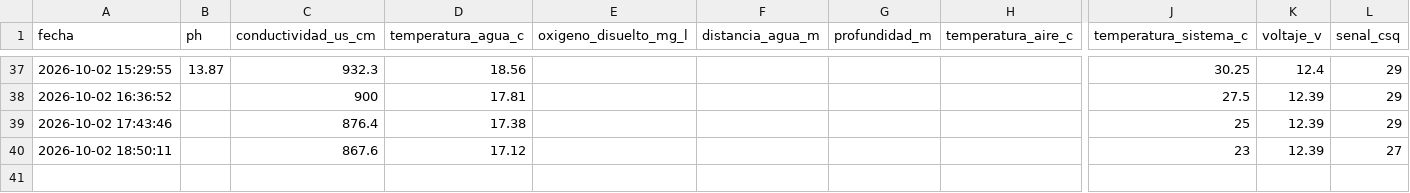
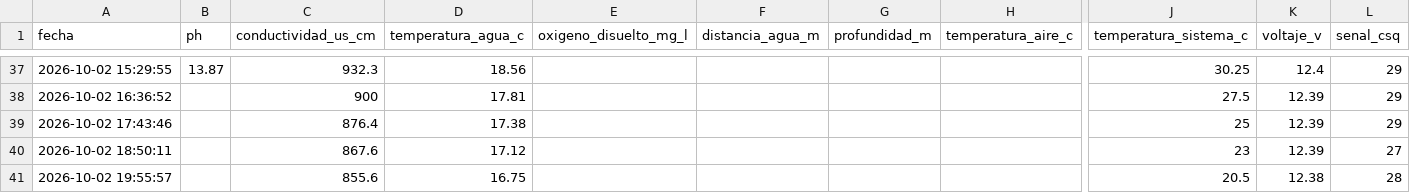
Before and after one commit to cmasudd/calidadAgua, a CSV file: data/AGUA-01/2026-10-part-001.csv, drawn as a sheet; only a part is shown, gaps mark what is left out; rows hold the shown columns only; the diff names each change by its address in the sheet, - before the commit and + after, or states it on an @@ line.

Commit message:
data: actualización horaria

```diff
--- a/data/AGUA-01/2026-10-part-001.csv
+++ b/data/AGUA-01/2026-10-part-001.csv
+row 41: 2026-10-02 19:55:57 |  | 855.6 | 16.75 |  |  |  |  | 20.5 | 12.38 | 28
```
Also changed, not shown: data/latest.csv, 1 other file.
